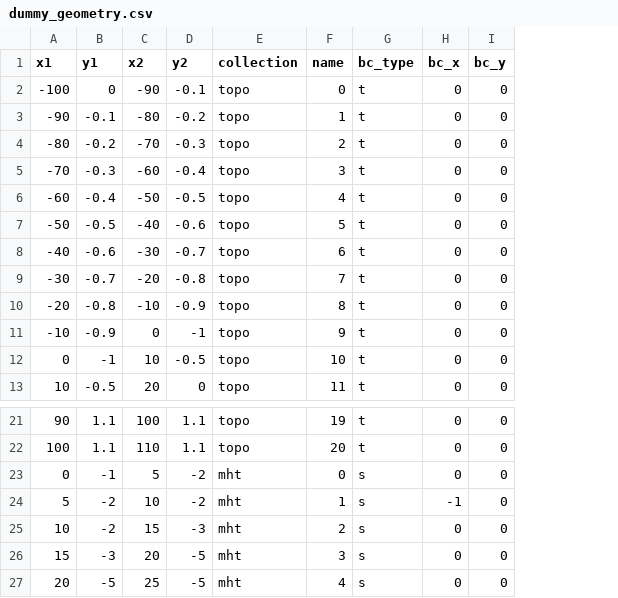
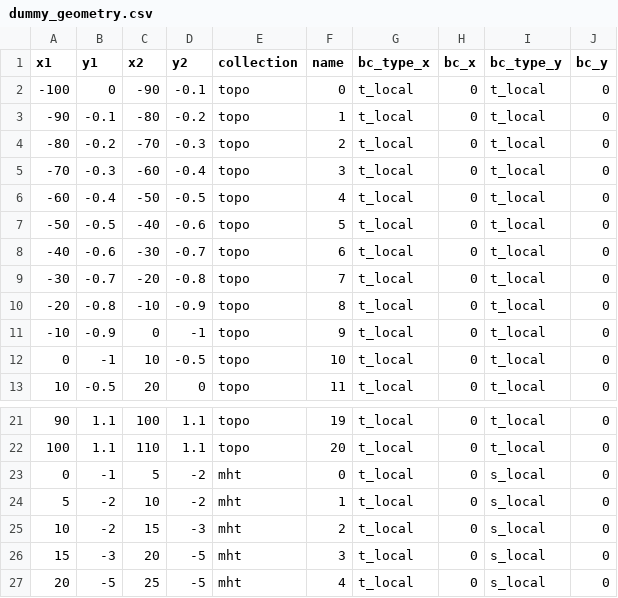
Before and after one commit to mallickrishg/bemcs, a CSV file: examples/hrf/dummy_geometry.csv, drawn as a sheet; only a part is shown, gaps mark what is left out; removed rows and columns are numbered as before the commit, all else as after; the diff names each change by its address in the sheet, - before the commit and + after, or states it on an @@ line.

```diff
--- a/examples/hrf/dummy_geometry.csv
+++ b/examples/hrf/dummy_geometry.csv
-column G (bc_type), rows 2-13: all t; rows 21-27: t | t | s | s | s | s | s
+column G (bc_type_x), rows 2-13: all t_local; rows 21-27: all t_local
+column I (bc_type_y), rows 2-13: all t_local; rows 21-27: t_local | t_local | s_local | s_local | s_local | s_local | s_local
-H24 (bc_x): -1
+H24 (bc_x): 0
```
Also changed, not shown: examples/hrf/mht_geometry_bcnew_5_km.csv.
